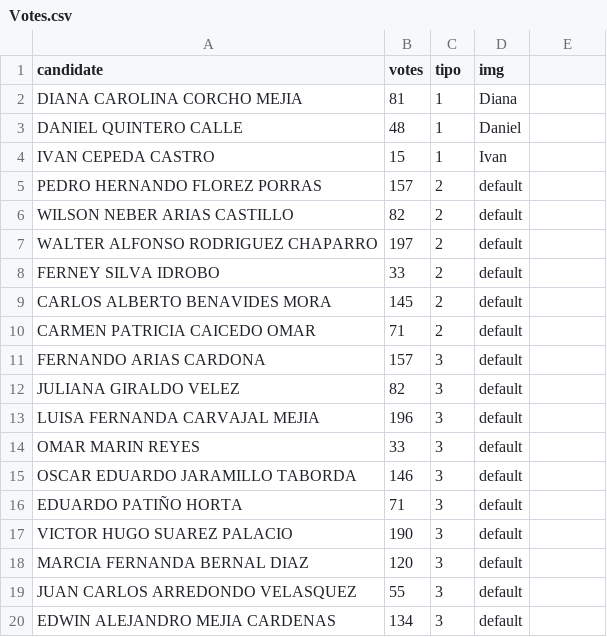
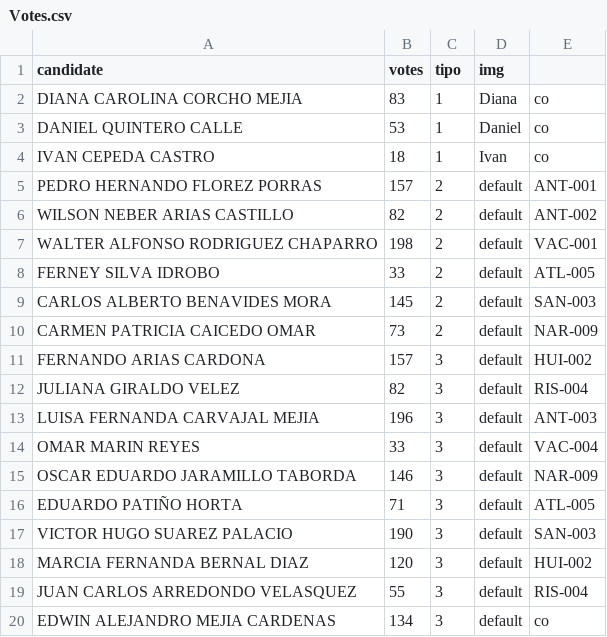
Before and after one commit to alejo28121/vote-gestor, a CSV file: backend/Votes.csv, drawn as a sheet.

```diff
--- a/backend/Votes.csv
+++ b/backend/Votes.csv
@@ -1,20 +1,20 @@
 candidate,votes,tipo,img
-DIANA CAROLINA CORCHO MEJIA,81,1,Diana
-DANIEL QUINTERO CALLE,48,1,Daniel
-IVAN CEPEDA CASTRO,15,1,Ivan
-PEDRO HERNANDO FLOREZ PORRAS,157,2,default
-WILSON NEBER ARIAS CASTILLO,82,2,default
-WALTER ALFONSO RODRIGUEZ CHAPARRO,197,2,default
-FERNEY SILVA IDROBO,33,2,default
-CARLOS ALBERTO BENAVIDES MORA,145,2,default
-CARMEN PATRICIA CAICEDO OMAR,71,2,default
-FERNANDO ARIAS CARDONA,157,3,default
-JULIANA GIRALDO VELEZ,82,3,default
-LUISA FERNANDA CARVAJAL MEJIA,196,3,default
-OMAR MARIN REYES,33,3,default
-OSCAR EDUARDO JARAMILLO TABORDA,146,3,default
-EDUARDO PATIÑO HORTA,71,3,default
-VICTOR HUGO SUAREZ PALACIO,190,3,default
-MARCIA FERNANDA BERNAL DIAZ,120,3,default
-JUAN CARLOS ARREDONDO VELASQUEZ,55,3,default
-EDWIN ALEJANDRO MEJIA CARDENAS,134,3,default
+DIANA CAROLINA CORCHO MEJIA,83,1,Diana,co
+DANIEL QUINTERO CALLE,53,1,Daniel,co
+IVAN CEPEDA CASTRO,18,1,Ivan,co
+PEDRO HERNANDO FLOREZ PORRAS,157,2,default,ANT-001
+WILSON NEBER ARIAS CASTILLO,82,2,default,ANT-002
+WALTER ALFONSO RODRIGUEZ CHAPARRO,198,2,default,VAC-001
+FERNEY SILVA IDROBO,33,2,default,ATL-005
+CARLOS ALBERTO BENAVIDES MORA,145,2,default,SAN-003
+CARMEN PATRICIA CAICEDO OMAR,73,2,default,NAR-009
+FERNANDO ARIAS CARDONA,157,3,default,HUI-002
+JULIANA GIRALDO VELEZ,82,3,default,RIS-004
+LUISA FERNANDA CARVAJAL MEJIA,196,3,default,ANT-003
+OMAR MARIN REYES,33,3,default,VAC-004
+OSCAR EDUARDO JARAMILLO TABORDA,146,3,default,NAR-009
+EDUARDO PATIÑO HORTA,71,3,default,ATL-005
+VICTOR HUGO SUAREZ PALACIO,190,3,default,SAN-003
+MARCIA FERNANDA BERNAL DIAZ,120,3,default,HUI-002
+JUAN CARLOS ARREDONDO VELASQUEZ,55,3,default,RIS-004
+EDWIN ALEJANDRO MEJIA CARDENAS,134,3,default,co
```
Also changed, not shown: 20 other files.
